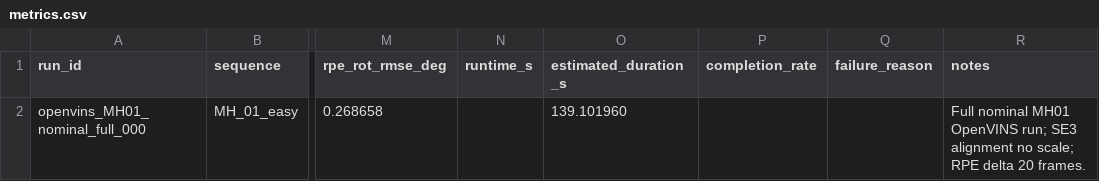
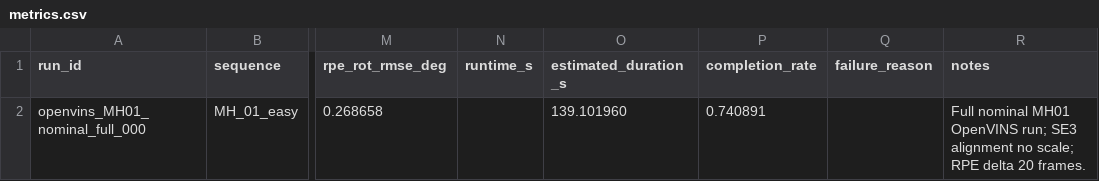
Before and after one commit to Sid-Dhar4/camera-imu-calibration-sensitivity, a CSV file: results/metrics.csv, drawn as a sheet; only a part is shown, gaps mark what is left out; the diff names each change by its address in the sheet, - before the commit and + after, or states it on an @@ line.

Commit message:
Fill nominal MH01 completion rate

```diff
--- a/results/metrics.csv
+++ b/results/metrics.csv
-P2 (completion_rate): (empty)
+P2 (completion_rate): 0.740891
```
Also changed, not shown: 2 other files.
